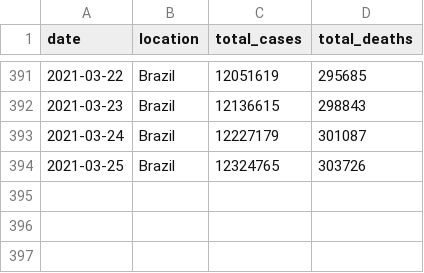
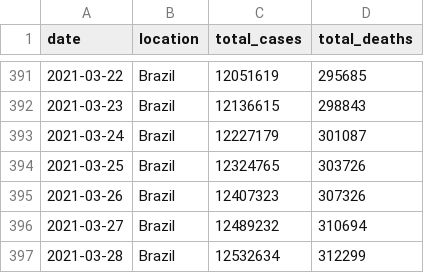
Before and after one commit to marcelo-tibau/covid-19, a CSV file: brazil-prediction.csv, drawn as a sheet; only a part is shown, gaps mark what is left out; the diff names each change by its address in the sheet, - before the commit and + after, or states it on an @@ line.

Commit message:
Update March 29

```diff
--- a/brazil-prediction.csv
+++ b/brazil-prediction.csv
+row 395: 2021-03-26 | Brazil | 12407323 | 307326
+row 396: 2021-03-27 | Brazil | 12489232 | 310694
+row 397: 2021-03-28 | Brazil | 12532634 | 312299
```
